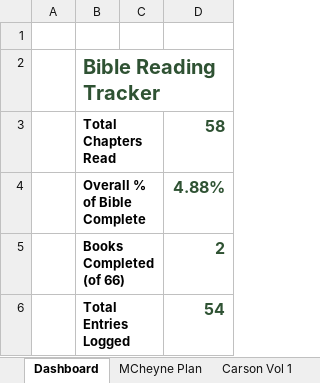
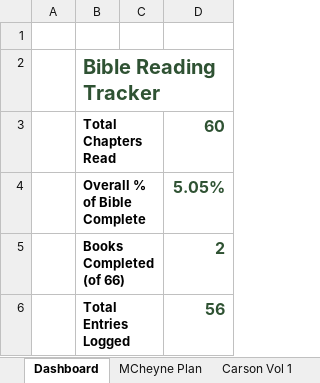
Before and after one commit to Oilgasms/yukon, an Excel workbook: data/bible.xlsx, sheet Dashboard, drawn as a sheet; values as stored, in another font and other column widths than the file's, no borders; charts and pictures not drawn; the diff names each change by its address in the sheet, - before the commit and + after, or states it on an @@ line.

```diff
--- a/data/bible.xlsx (sheet Dashboard)
+++ b/data/bible.xlsx (sheet Dashboard)
-D3: 58
+D3: 60
-D4: 4.88%
+D4: 5.05%
-D6: 54
+D6: 56
```
Also changed, not shown: sheet Books Progress, sheet MCheyne Plan, data/books.xlsx, data/workouts.xlsx, 2 other files.
